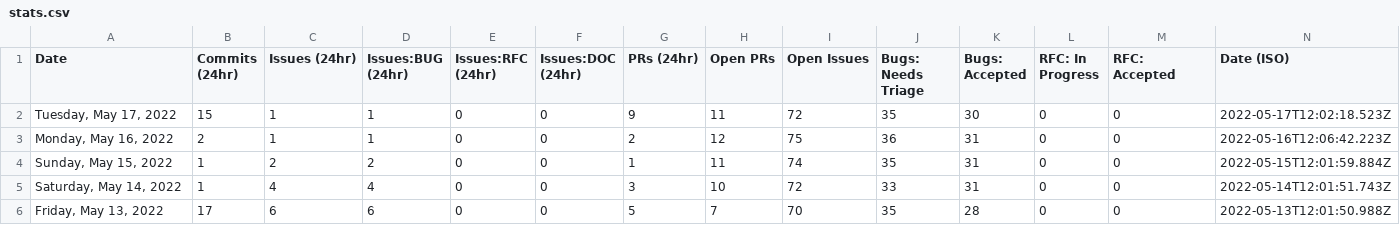
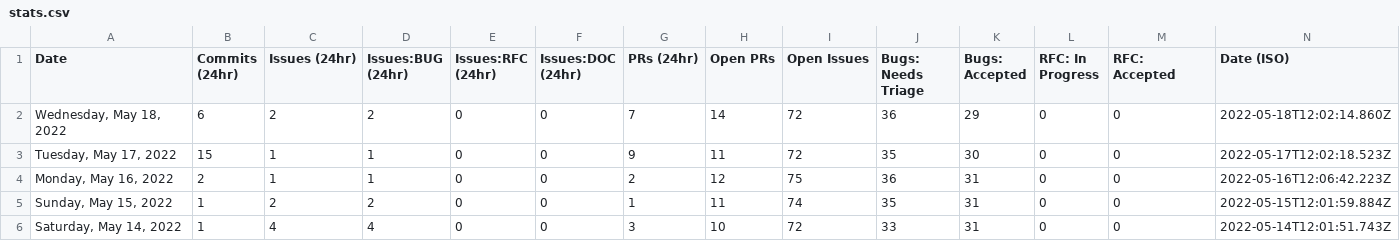
Before and after one commit to carmen16gm/astro, a CSV file: scripts/stats/stats.csv, drawn as a sheet; only a part is shown; the shorter side is filled out with more unchanged rows; the diff names each change by its address in the sheet, - before the commit and + after, or states it on an @@ line.

```diff
--- a/scripts/stats/stats.csv
+++ b/scripts/stats/stats.csv
+row 2: Wednesday, May 18, 2022 | 6 | 2 | 2 | 0 | 0 | 7 | 14 | 72 | 36 | 29 | 0 | 0 | 2022-05-18T12:02:14.860Z
```
